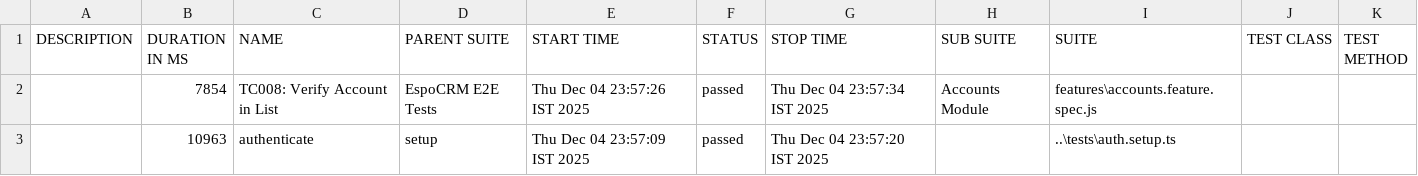
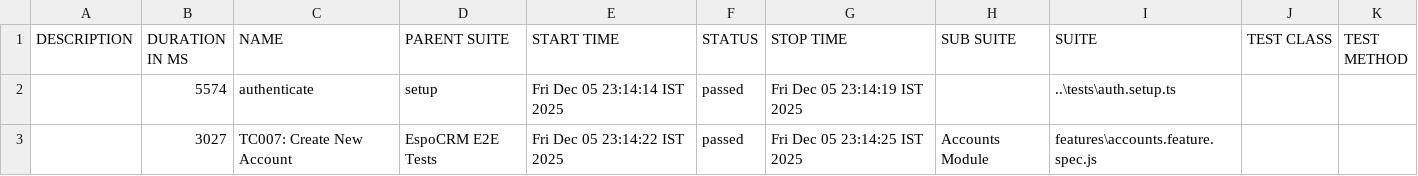
Before and after one commit to Mukuldev21/espocrm-docker_playwright_E2E_testing, a CSV file: allure-report/data/suites.csv, drawn as a sheet.

```diff
--- a/allure-report/data/suites.csv
+++ b/allure-report/data/suites.csv
@@ -1,3 +1,3 @@
 "DESCRIPTION","DURATION IN MS","NAME","PARENT SUITE","START TIME","STATUS","STOP TIME","SUB SUITE","SUITE","TEST CLASS","TEST METHOD"
-"","7854","TC008: Verify Account in List","EspoCRM E2E Tests","Thu Dec 04 23:57:26 IST 2025","passed","Thu Dec 04 23:57:34 IST 2025","Accounts Module","features\accounts.feature.spec.js","",""
-"","10963","authenticate","setup","Thu Dec 04 23:57:09 IST 2025","passed","Thu Dec 04 23:57:20 IST 2025","","..\tests\auth.setup.ts","",""
+"","5574","authenticate","setup","Fri Dec 05 23:14:14 IST 2025","passed","Fri Dec 05 23:14:19 IST 2025","","..\tests\auth.setup.ts","",""
+"","3027","TC007: Create New Account","EspoCRM E2E Tests","Fri Dec 05 23:14:22 IST 2025","passed","Fri Dec 05 23:14:25 IST 2025","Accounts Module","features\accounts.feature.spec.js","",""
```
Also changed, not shown: 38 other files.
